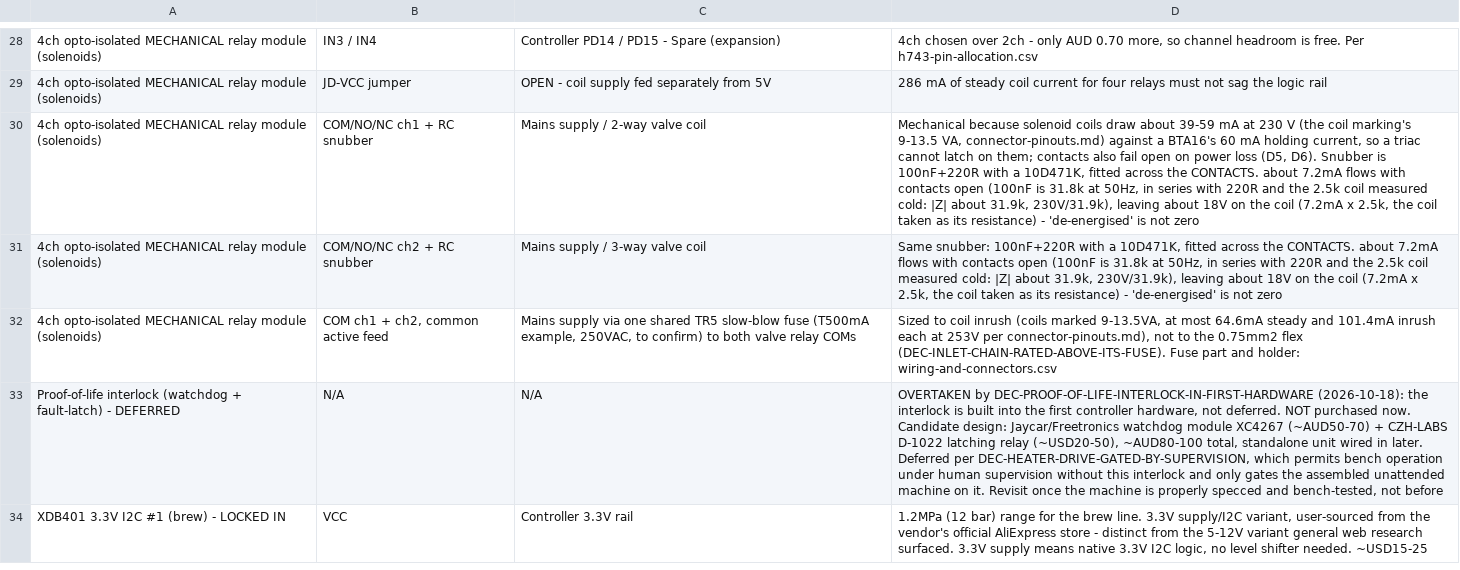
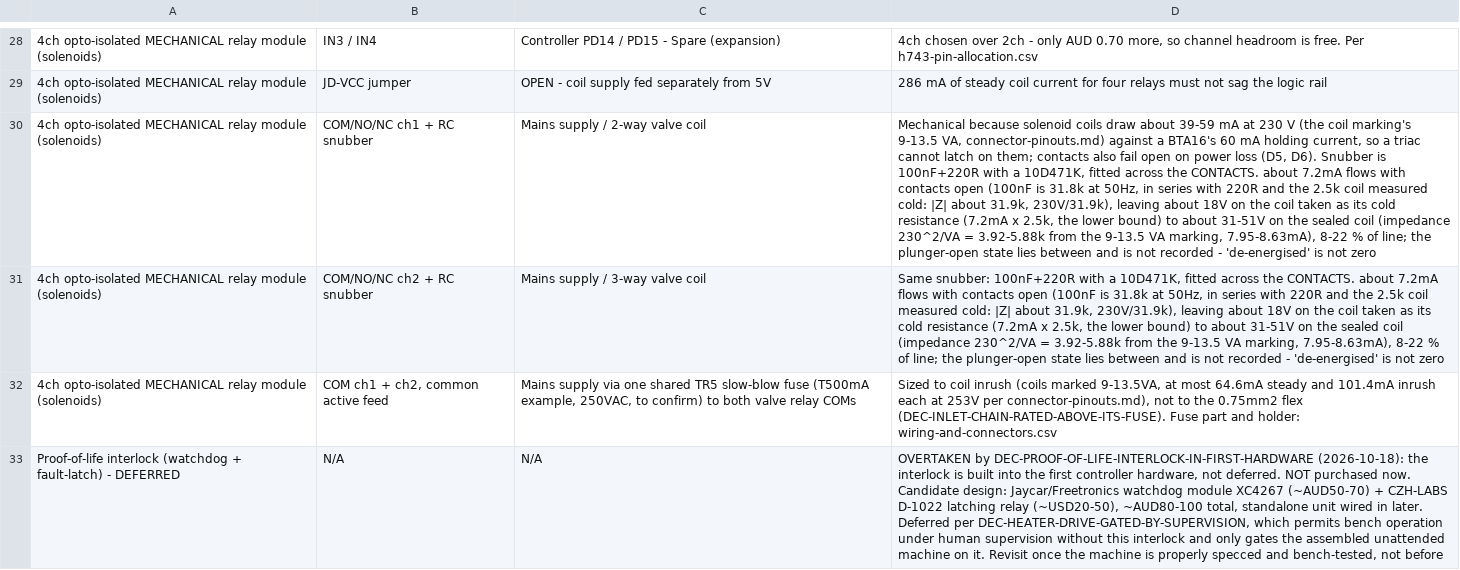
Before and after one commit to Resident-X/brew-state, a CSV file: docs/sunbeam-em7000/controller-design/module-interconnect.csv, drawn as a sheet; only a part is shown, gaps mark what is left out; the shorter side is filled out with more unchanged rows; the diff names each change by its address in the sheet, - before the commit and + after, or states it on an @@ line.

```diff
--- a/docs/sunbeam-em7000/controller-design/module-interconnect.csv
+++ b/docs/sunbeam-em7000/controller-design/module-interconnect.csv
-D30: …the coil (7.2mA x 2.5k, the coil taken as its resistance) - 'de-energised'…
+D30: …the coil taken as its cold resistance (7.2mA x 2.5k, the lower bound) to about 31-51V on the sealed coil (impedance 230^2/VA = 3.92-5.88k from the 9-13.5 VA marking, 7.95-8.63mA), 8-22 % of line; the plunger-open state lies between and is not recorded - 'de-energised'…
-D31: …the coil (7.2mA x 2.5k, the coil taken as its resistance) - 'de-energised'…
+D31: …the coil taken as its cold resistance (7.2mA x 2.5k, the lower bound) to about 31-51V on the sealed coil (impedance 230^2/VA = 3.92-5.88k from the 9-13.5 VA marking, 7.95-8.63mA), 8-22 % of line; the plunger-open state lies between and is not recorded - 'de-energised'…
```
Also changed, not shown: docs/sunbeam-em7000/control-board-electrical-requirements.csv, docs/sunbeam-em7000/controller-design/control-board-electrical-requirements.csv, 10 other files.
